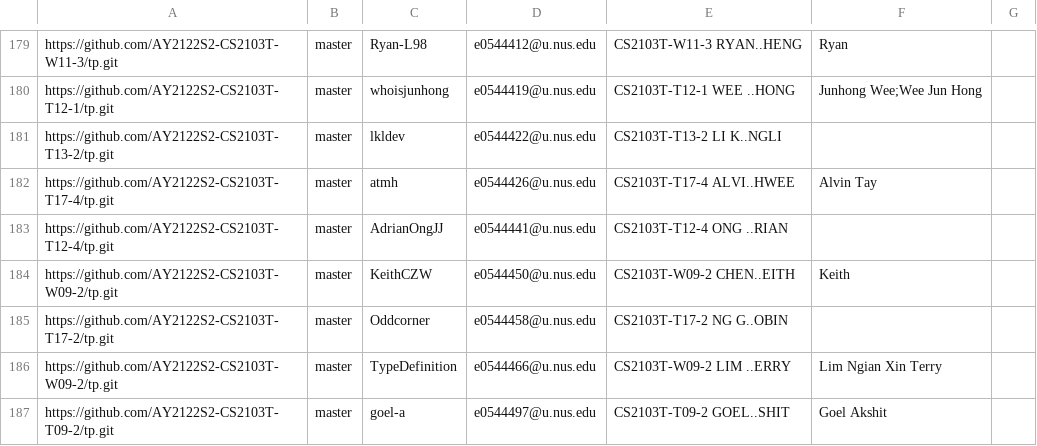
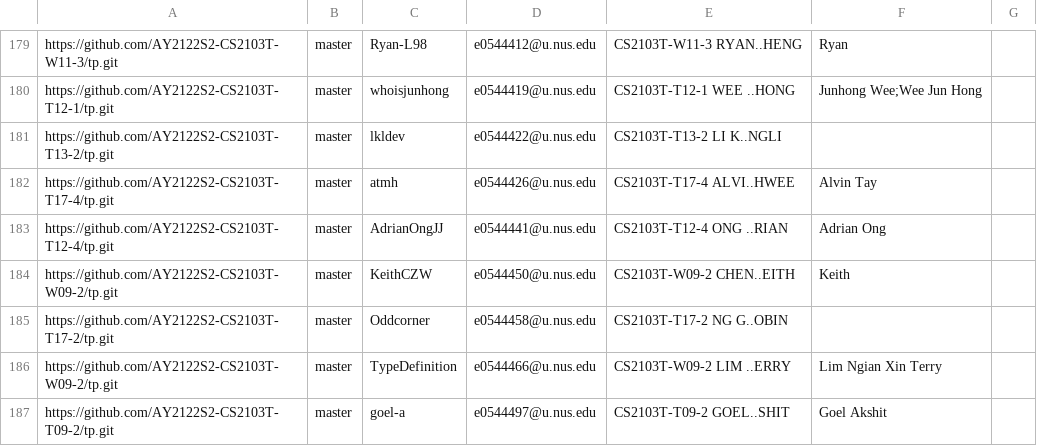
Before and after one commit to nus-cs2103-AY2122S2/tp-dashboard, a CSV file: configs/author-config.csv, drawn as a sheet; only a part is shown, gaps mark what is left out.

Commit message:
Update configs

```diff
--- a/configs/author-config.csv
+++ b/configs/author-config.csv
@@ -182,3 +182,3 @@ https://github.com/AY2122S2-CS2103T-T13-2/tp.git,master,lkldev,e0544422@u.nus.ed
 https://github.com/AY2122S2-CS2103T-T17-4/tp.git,master,atmh,e0544426@u.nus.edu,CS2103T-T17-4 ALVI..HWEE,Alvin Tay,
-https://github.com/AY2122S2-CS2103T-T12-4/tp.git,master,AdrianOngJJ,e0544441@u.nus.edu,CS2103T-T12-4 ONG ..RIAN,,
+https://github.com/AY2122S2-CS2103T-T12-4/tp.git,master,AdrianOngJJ,e0544441@u.nus.edu,CS2103T-T12-4 ONG ..RIAN,Adrian Ong,
 https://github.com/AY2122S2-CS2103T-W09-2/tp.git,master,KeithCZW,e0544450@u.nus.edu,CS2103T-W09-2 CHEN..EITH,Keith,
```
